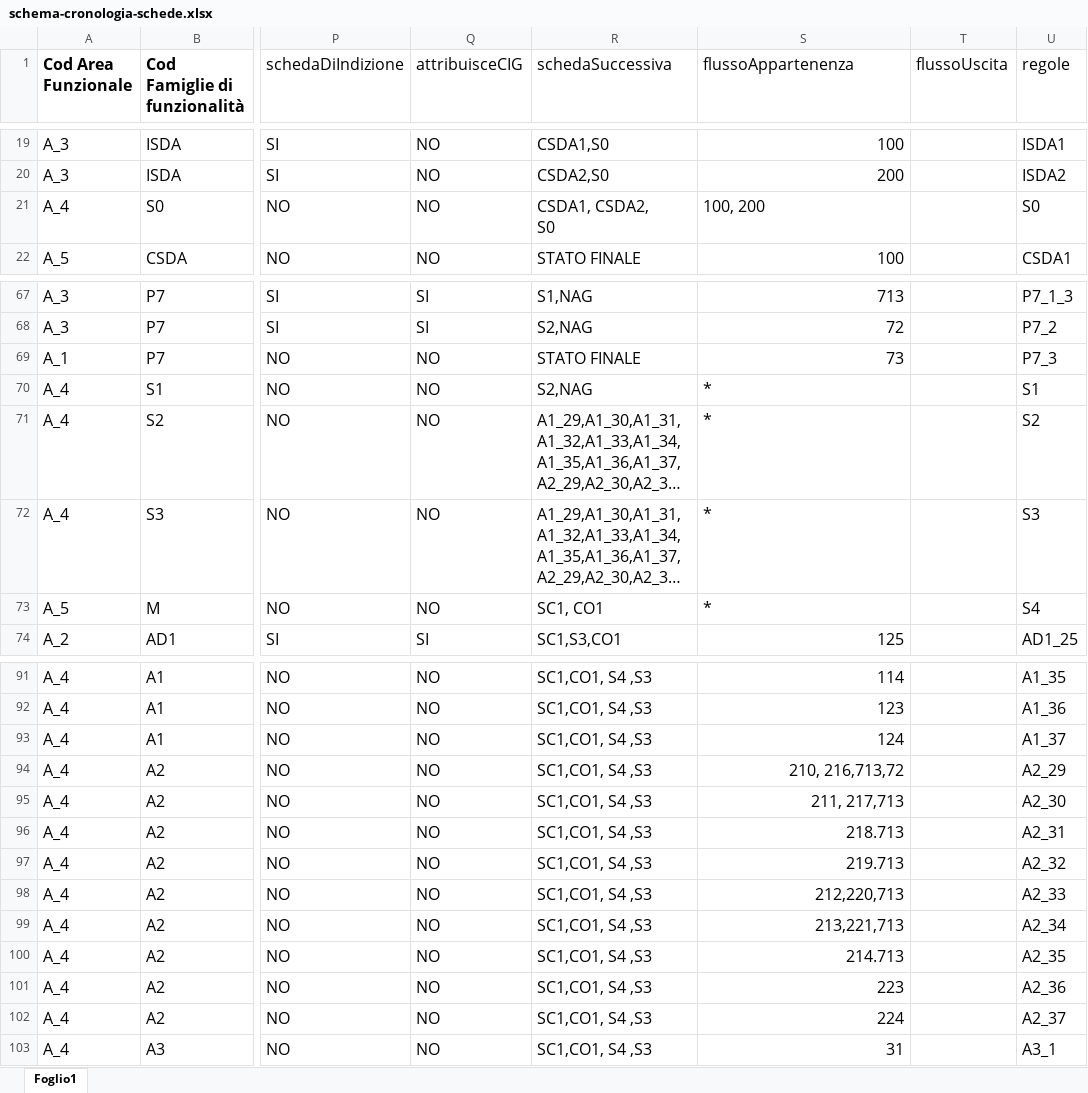
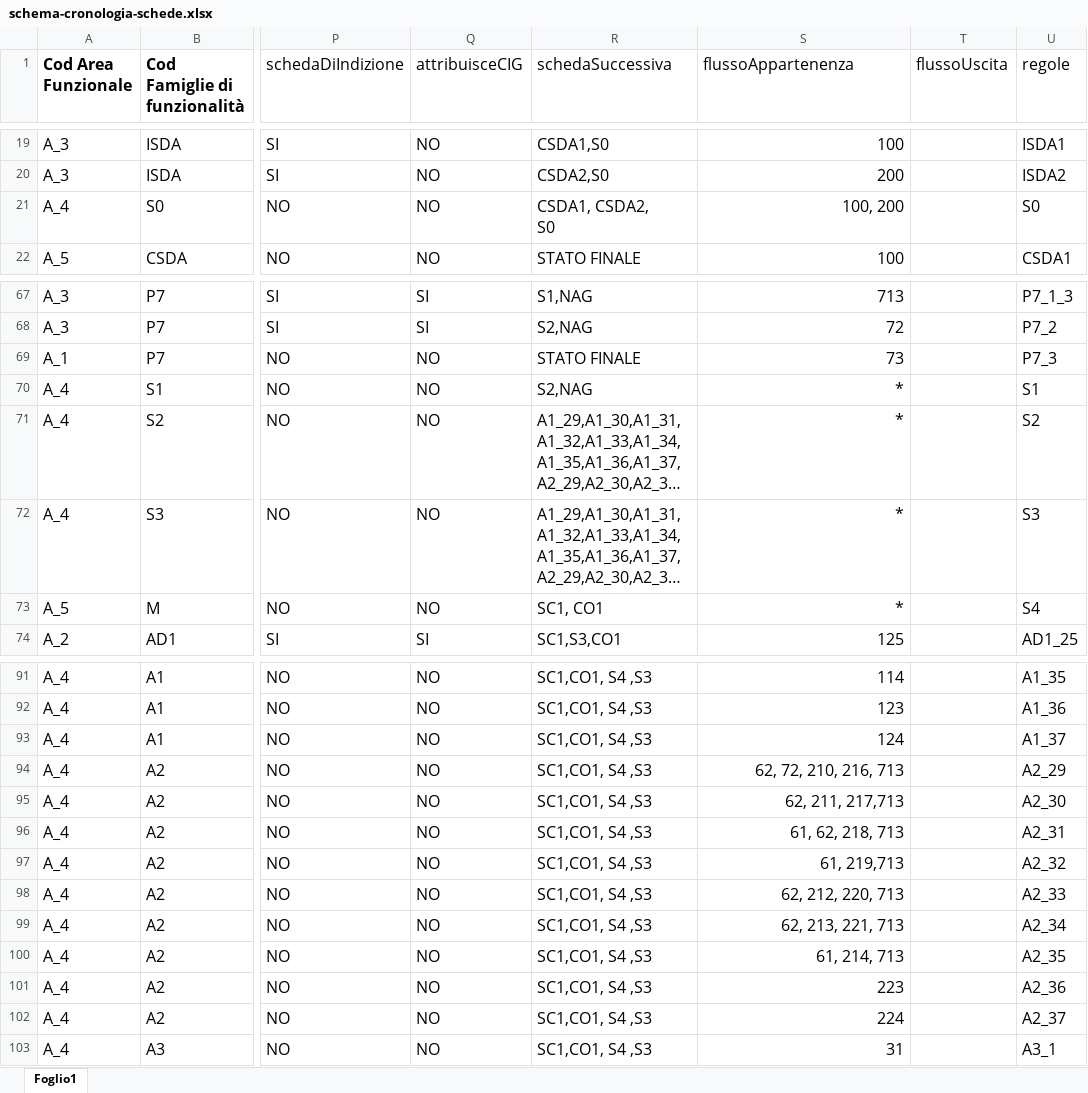
Before and after one commit to anticorruzione-test/npa, an Excel workbook: docs/orchestratore/schema-cronologia-schede.xlsx, sheet Foglio1, drawn as a sheet; only a part is shown, gaps mark what is left out; long unchanged cells end in …; values as stored, in another font and other column widths than the file's, no borders; the diff covers the shown part only; the diff names each change by its address in the sheet, - before the commit and + after, or states it on an @@ line.

Commit message:
Update #75362

```diff
--- a/docs/orchestratore/schema-cronologia-schede.xlsx (sheet Foglio1)
+++ b/docs/orchestratore/schema-cronologia-schede.xlsx (sheet Foglio1)
-S21 alignment: left
+S21 alignment: right
-S70:S73 alignment: left
+S70:S73 alignment: right
-S94 (flussoAppartenenza): 210, 216,713,72
+S94 (flussoAppartenenza): 62, 72, 210, 216, 713
-S95 (flussoAppartenenza): 211, 217,713
+S95 (flussoAppartenenza): 62, 211, 217,713
-S96 (flussoAppartenenza): 218.713
+S96 (flussoAppartenenza): 61, 62, 218, 713
-S97 (flussoAppartenenza): 219.713
+S97 (flussoAppartenenza): 61, 219,713
-S98 (flussoAppartenenza): 212,220,713
+S98 (flussoAppartenenza): 62, 212, 220, 713
-S99 (flussoAppartenenza): 213,221,713
+S99 (flussoAppartenenza): 62, 213, 221, 713
-S100 (flussoAppartenenza): 214.713
+S100 (flussoAppartenenza): 61, 214, 713
```
Also changed, not shown: cell formats elsewhere in this sheet.
